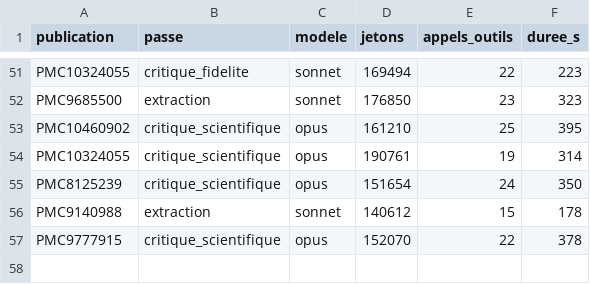
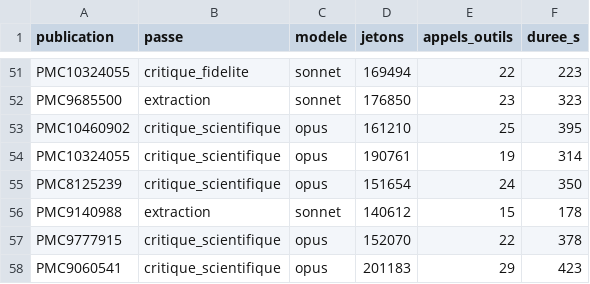
Before and after one commit to TerryChauvin/synthese-materiaux, a CSV file: audits/jetons.csv, drawn as a sheet; only a part is shown, gaps mark what is left out.

```diff
--- a/audits/jetons.csv
+++ b/audits/jetons.csv
@@ -57 +57,2 @@ PMC9140988,extraction,sonnet,140612,15,178
 PMC9777915,critique_scientifique,opus,152070,22,378
+PMC9060541,critique_scientifique,opus,201183,29,423
```
Also changed, not shown: 2 other files.
